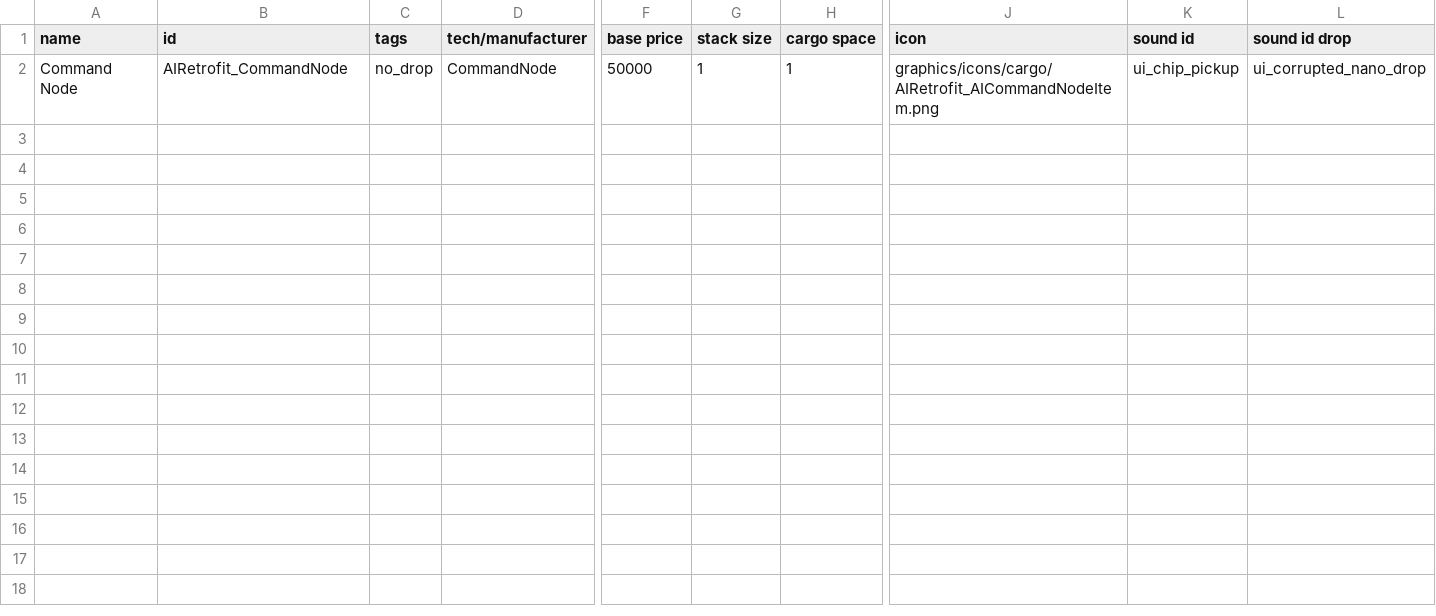
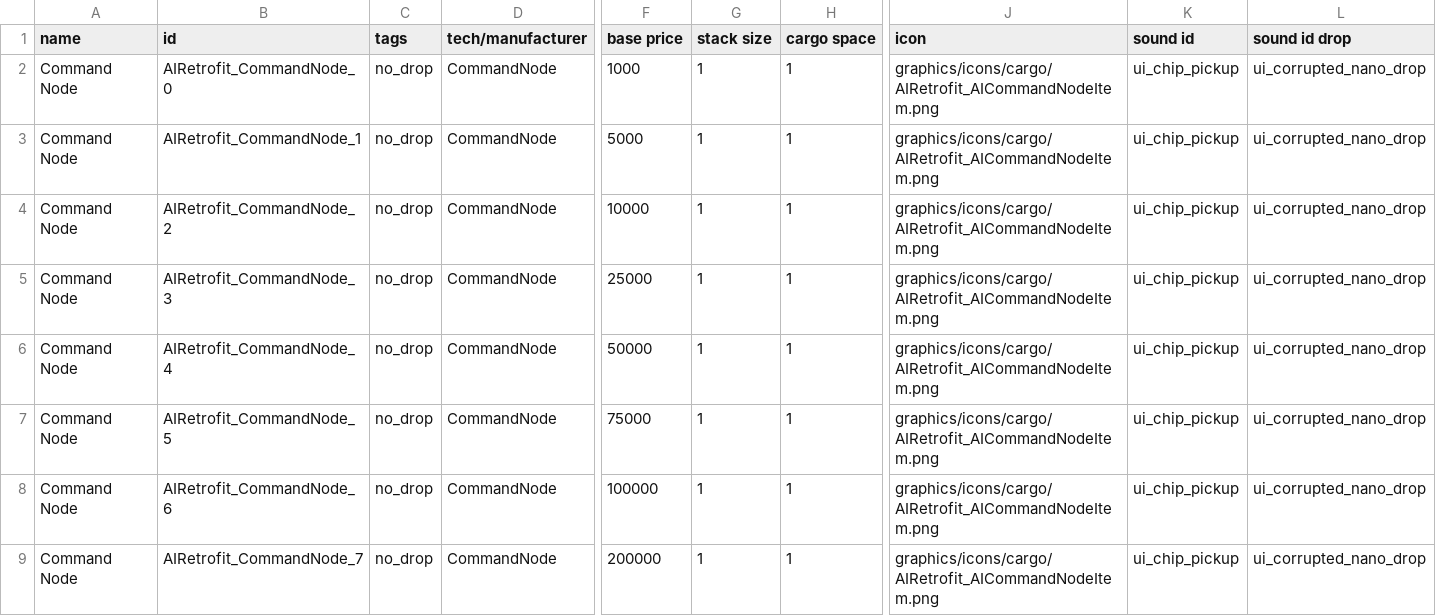
Before and after one commit to Alaricdragon/AIRetrofits, a CSV file: data/campaign/special_items.csv, drawn as a sheet; only a part is shown, gaps mark what is left out; addresses are those after the commit; rows hold the shown columns only; the diff names each change by its address in the sheet, - before the commit and + after, or states it on an @@ line.

```diff
--- a/data/campaign/special_items.csv
+++ b/data/campaign/special_items.csv
+row 2: Command Node | AIRetrofit_CommandNode_0 | no_drop | CommandNode | 1000 | 1 | 1 | graphics/icons/cargo/AIRetrofit_AICommandNodeItem.png | ui_chip_pickup | ui_corrupted_nano_drop
+row 3: Command Node | AIRetrofit_CommandNode_1 | no_drop | CommandNode | 5000 | 1 | 1 | graphics/icons/cargo/AIRetrofit_AICommandNodeItem.png | ui_chip_pickup | ui_corrupted_nano_drop
+row 4: Command Node | AIRetrofit_CommandNode_2 | no_drop | CommandNode | 10000 | 1 | 1 | graphics/icons/cargo/AIRetrofit_AICommandNodeItem.png | ui_chip_pickup | ui_corrupted_nano_drop
+row 5: Command Node | AIRetrofit_CommandNode_3 | no_drop | CommandNode | 25000 | 1 | 1 | graphics/icons/cargo/AIRetrofit_AICommandNodeItem.png | ui_chip_pickup | ui_corrupted_nano_drop
-B6 (id): AIRetrofit_CommandNode
+B6 (id): AIRetrofit_CommandNode_4
+row 7: Command Node | AIRetrofit_CommandNode_5 | no_drop | CommandNode | 75000 | 1 | 1 | graphics/icons/cargo/AIRetrofit_AICommandNodeItem.png | ui_chip_pickup | ui_corrupted_nano_drop
+row 8: Command Node | AIRetrofit_CommandNode_6 | no_drop | CommandNode | 100000 | 1 | 1 | graphics/icons/cargo/AIRetrofit_AICommandNodeItem.png | ui_chip_pickup | ui_corrupted_nano_drop
+row 9: Command Node | AIRetrofit_CommandNode_7 | no_drop | CommandNode | 200000 | 1 | 1 | graphics/icons/cargo/AIRetrofit_AICommandNodeItem.png | ui_chip_pickup | ui_corrupted_nano_drop
```
Also changed, not shown: 8 other files.
